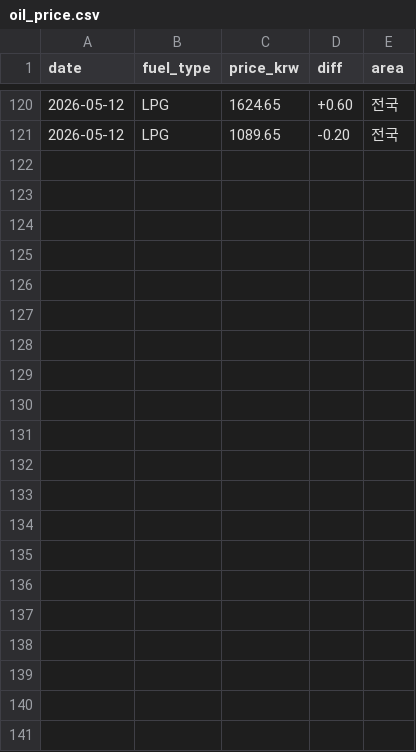
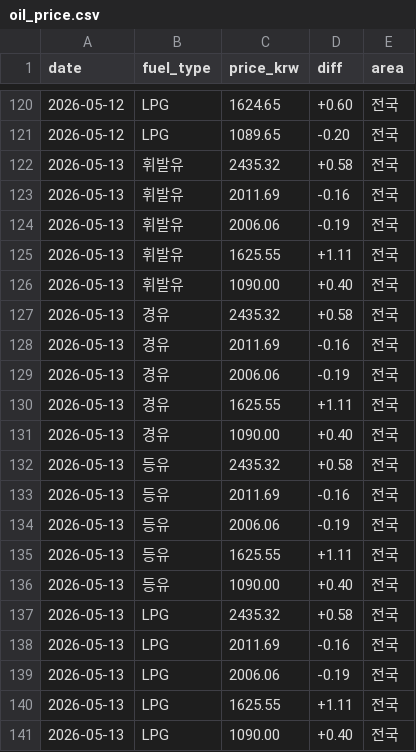
Before and after one commit to icedo724/data_collection, a CSV file: data/environment/oil_price.csv, drawn as a sheet; only a part is shown, gaps mark what is left out; the diff names each change by its address in the sheet, - before the commit and + after, or states it on an @@ line.

```diff
--- a/data/environment/oil_price.csv
+++ b/data/environment/oil_price.csv
+row 122: 2026-05-13 | 휘발유 | 2435.32 | +0.58 | 전국
+row 123: 2026-05-13 | 휘발유 | 2011.69 | -0.16 | 전국
+row 124: 2026-05-13 | 휘발유 | 2006.06 | -0.19 | 전국
+row 125: 2026-05-13 | 휘발유 | 1625.55 | +1.11 | 전국
+row 126: 2026-05-13 | 휘발유 | 1090.00 | +0.40 | 전국
+row 127: 2026-05-13 | 경유 | 2435.32 | +0.58 | 전국
+row 128: 2026-05-13 | 경유 | 2011.69 | -0.16 | 전국
+row 129: 2026-05-13 | 경유 | 2006.06 | -0.19 | 전국
+row 130: 2026-05-13 | 경유 | 1625.55 | +1.11 | 전국
+row 131: 2026-05-13 | 경유 | 1090.00 | +0.40 | 전국
+row 132: 2026-05-13 | 등유 | 2435.32 | +0.58 | 전국
+row 133: 2026-05-13 | 등유 | 2011.69 | -0.16 | 전국
+row 134: 2026-05-13 | 등유 | 2006.06 | -0.19 | 전국
+row 135: 2026-05-13 | 등유 | 1625.55 | +1.11 | 전국
+row 136: 2026-05-13 | 등유 | 1090.00 | +0.40 | 전국
+row 137: 2026-05-13 | LPG | 2435.32 | +0.58 | 전국
+row 138: 2026-05-13 | LPG | 2011.69 | -0.16 | 전국
+row 139: 2026-05-13 | LPG | 2006.06 | -0.19 | 전국
+row 140: 2026-05-13 | LPG | 1625.55 | +1.11 | 전국
+row 141: 2026-05-13 | LPG | 1090.00 | +0.40 | 전국
```
Also changed, not shown: data/environment/weather.csv, data/markets/commodities.csv, 5 other files.
